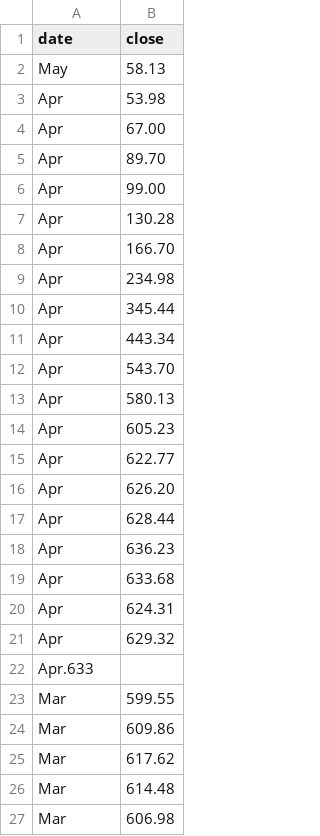
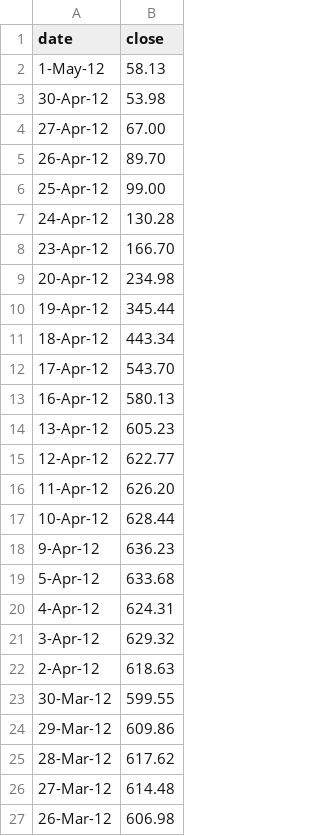
Before and after one commit to Shosukeke/images, a CSV file: test meses.csv, drawn as a sheet.

Commit message:
Update test meses.csv

```diff
--- a/test meses.csv
+++ b/test meses.csv
@@ -1,27 +1,27 @@
 date,close
-May,58.13
-Apr,53.98
-Apr,67.00
-Apr,89.70
-Apr,99.00
-Apr,130.28
-Apr,166.70
-Apr,234.98
-Apr,345.44
-Apr,443.34
-Apr,543.70
-Apr,580.13
-Apr,605.23
-Apr,622.77
-Apr,626.20
-Apr,628.44
-Apr,636.23
-Apr,633.68
-Apr,624.31
-Apr,629.32
-Apr.633
-Mar,599.55
-Mar,609.86
-Mar,617.62
-Mar,614.48
-Mar,606.98
+1-May-12,58.13
+30-Apr-12,53.98
+27-Apr-12,67.00
+26-Apr-12,89.70
+25-Apr-12,99.00
+24-Apr-12,130.28
+23-Apr-12,166.70
+20-Apr-12,234.98
+19-Apr-12,345.44
+18-Apr-12,443.34
+17-Apr-12,543.70
+16-Apr-12,580.13
+13-Apr-12,605.23
+12-Apr-12,622.77
+11-Apr-12,626.20
+10-Apr-12,628.44
+9-Apr-12,636.23
+5-Apr-12,633.68
+4-Apr-12,624.31
+3-Apr-12,629.32
+2-Apr-12,618.63
+30-Mar-12,599.55
+29-Mar-12,609.86
+28-Mar-12,617.62
+27-Mar-12,614.48
+26-Mar-12,606.98
```
